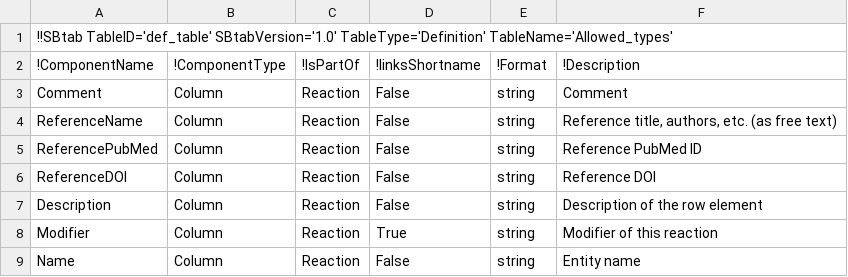
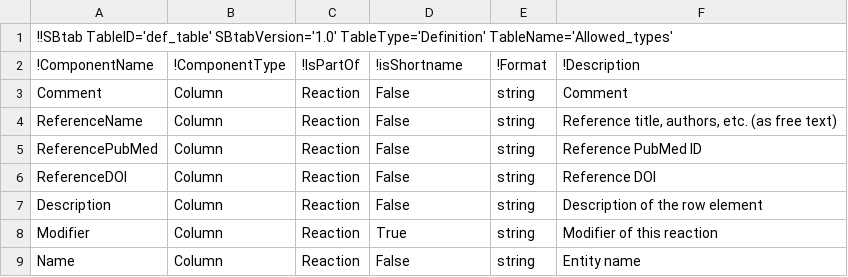
Before and after one commit to tlubitz/SBtab, a TSV file: python/web_version/static/files/default_files/definitions.tsv, drawn as a sheet; only a part is shown; the diff covers the shown part only.

```diff
--- a/python/web_version/static/files/default_files/definitions.tsv
+++ b/python/web_version/static/files/default_files/definitions.tsv
@@ -1,3 +1,3 @@
 !!SBtab TableID='def_table' SBtabVersion='1.0' TableType='Definition' TableName='Allowed_types'					
-!ComponentName	!ComponentType	!IsPartOf	!linksShortname	!Format	!Description
+!ComponentName	!ComponentType	!IsPartOf	!isShortname	!Format	!Description
 Comment	Column	Reaction	False	string	Comment
```
Also changed, not shown: 15 added rows and 15 edited cells elsewhere in this file, 34 other files.
